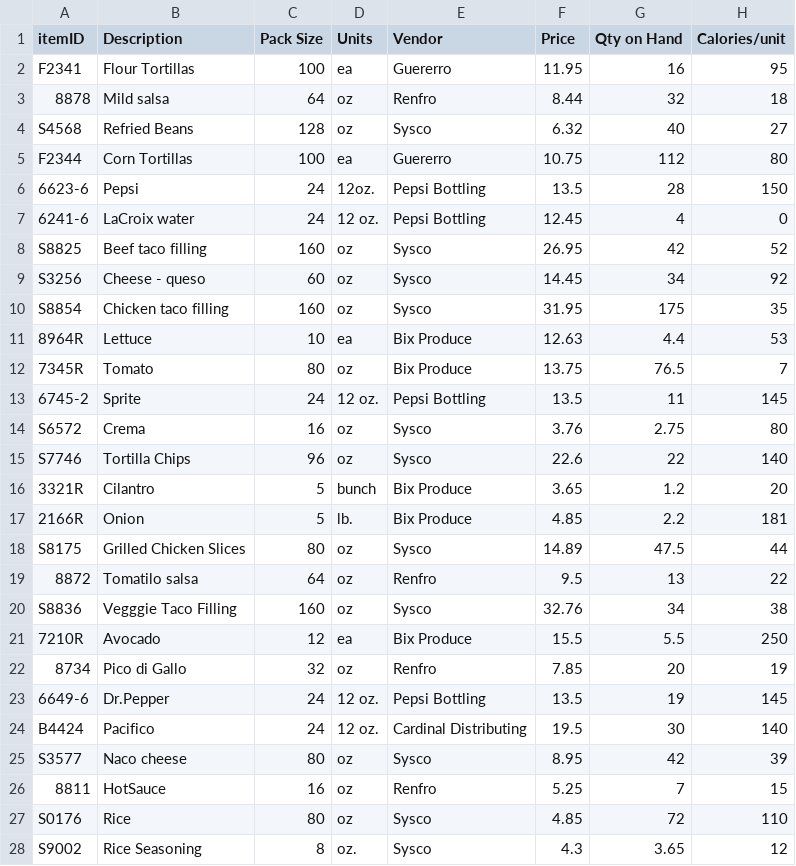
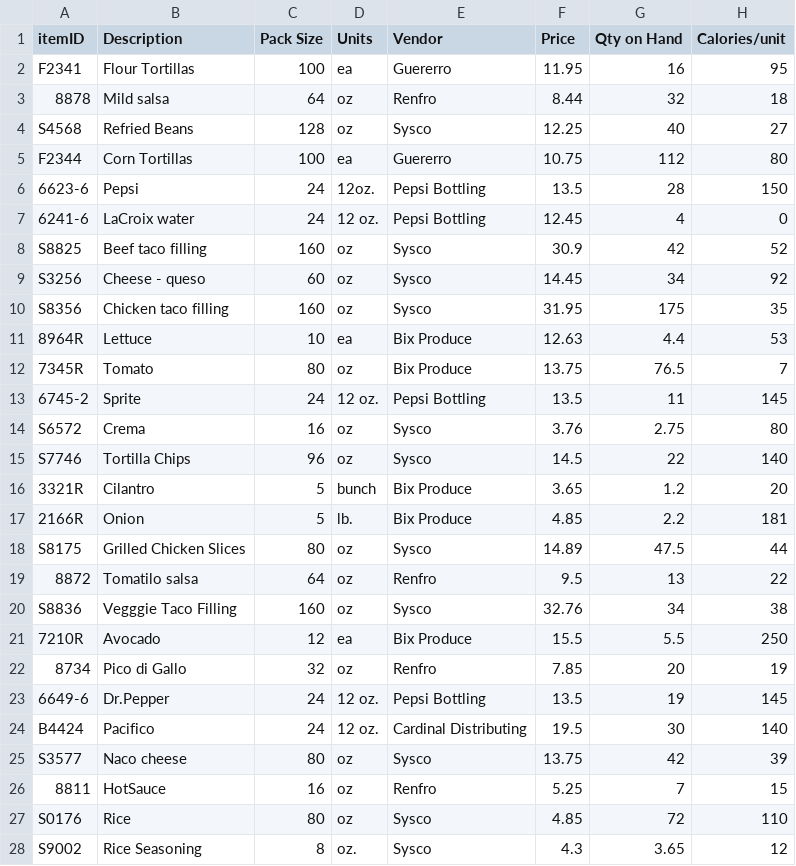
Before and after one commit to UPenn-CIT599/final-project-team-43-restaurant-app, a CSV file: ManagerVersion2/Inventory.csv, drawn as a sheet.

Commit message:
Updated Inventory.csv Corrected minor errors in order reader

```diff
--- a/ManagerVersion2/Inventory.csv
+++ b/ManagerVersion2/Inventory.csv
@@ -3,3 +3,3 @@ F2341,Flour Tortillas,100,ea,Guererro,11.95,16,95
 8878,Mild salsa,64,oz,Renfro,8.44,32,18
-S4568,Refried Beans,128,oz,Sysco,6.32,40,27
+S4568,Refried Beans,128,oz,Sysco,12.25,40,27
 F2344,Corn Tortillas,100,ea,Guererro,10.75,112,80
@@ -7,5 +7,5 @@ F2344,Corn Tortillas,100,ea,Guererro,10.75,112,80
 6241-6,LaCroix water,24,12 oz.,Pepsi Bottling,12.45,4,0
-S8825,Beef taco filling,160,oz,Sysco,26.95,42,52
+S8825,Beef taco filling,160,oz,Sysco,30.9,42,52
 S3256,Cheese - queso,60,oz,Sysco,14.45,34,92
-S8854,Chicken taco filling,160,oz,Sysco,31.95,175,35
+S8356,Chicken taco filling,160,oz,Sysco,31.95,175,35
 8964R,Lettuce,10,ea,Bix Produce,12.63,4.4,53
@@ -14,3 +14,3 @@ S8854,Chicken taco filling,160,oz,Sysco,31.95,175,35
 S6572,Crema,16,oz,Sysco,3.76,2.75,80
-S7746,Tortilla Chips,96,oz,Sysco,22.6,22,140
+S7746,Tortilla Chips,96,oz,Sysco,14.5,22,140
 3321R,Cilantro,5,bunch,Bix Produce,3.65,1.2,20
@@ -24,3 +24,3 @@ S8836,Vegggie Taco Filling,160,oz,Sysco,32.76,34,38
 B4424,Pacifico,24,12 oz.,Cardinal Distributing,19.5,30,140
-S3577,Naco cheese,80,oz,Sysco,8.95,42,39
+S3577,Naco cheese,80,oz,Sysco,13.75,42,39
 8811,HotSauce,16,oz,Renfro,5.25,7,15
```
Also changed, not shown: ManagerVersion2/MenuList.csv, ManagerVersion2/TransactionRecord.csv, 6 other files.
